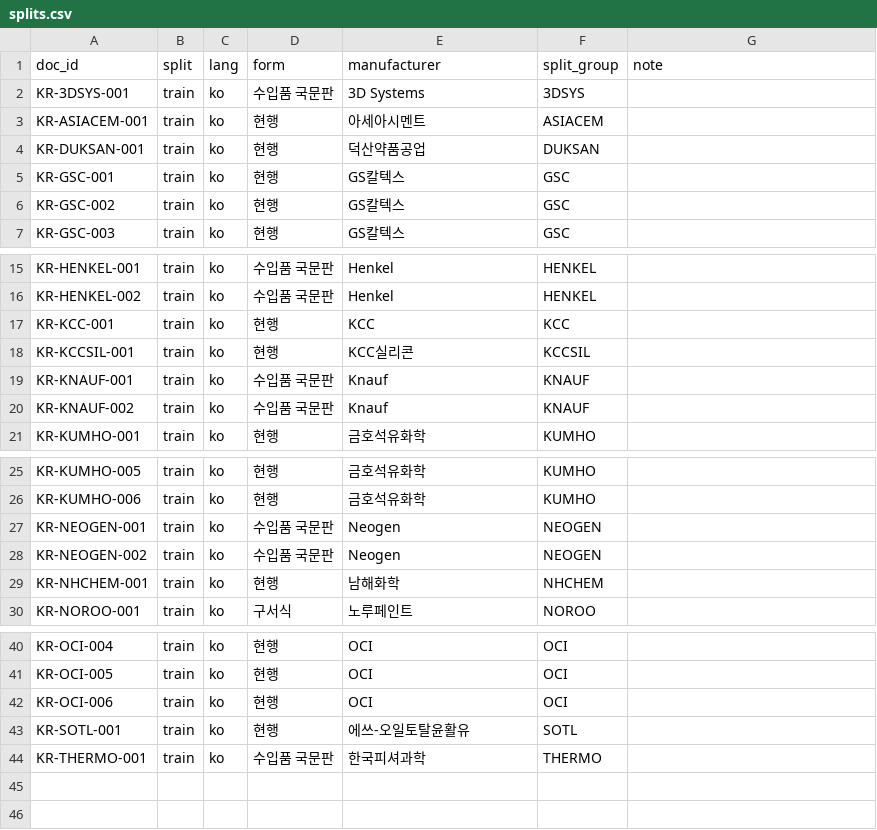
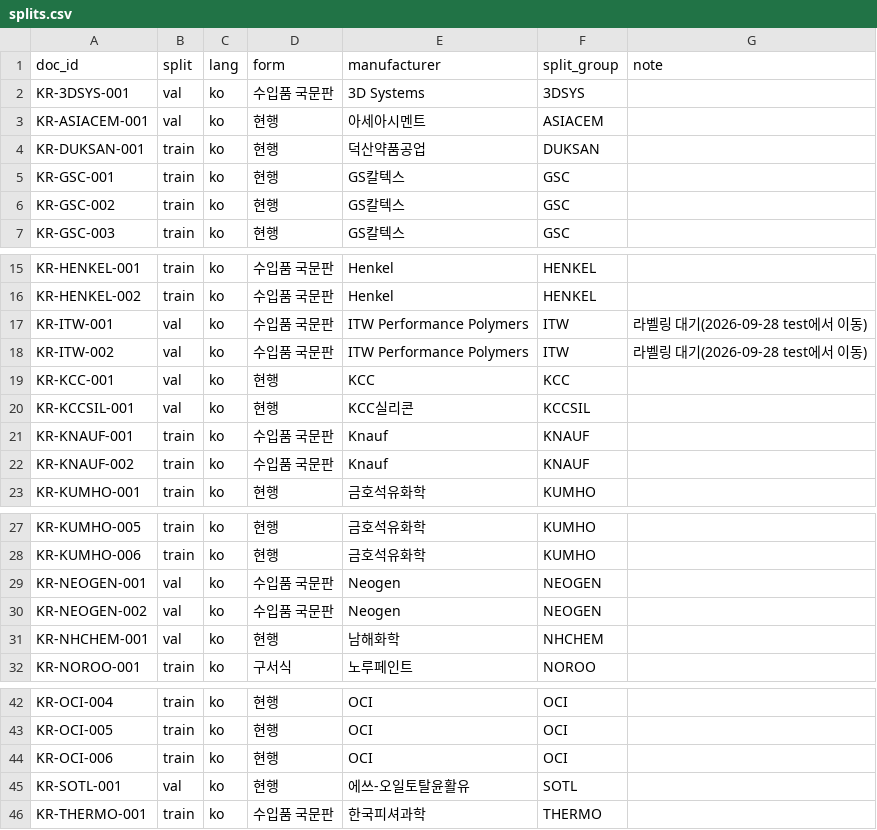
Before and after one commit to EOCHAEEUN/ABO_MSDS, a CSV file: data/splits.csv, drawn as a sheet; only a part is shown, gaps mark what is left out.

```diff
--- a/data/splits.csv
+++ b/data/splits.csv
@@ -1,4 +1,4 @@
 doc_id,split,lang,form,manufacturer,split_group,note
-KR-3DSYS-001,train,ko,수입품 국문판,3D Systems,3DSYS,
-KR-ASIACEM-001,train,ko,현행,아세아시멘트,ASIACEM,
+KR-3DSYS-001,val,ko,수입품 국문판,3D Systems,3DSYS,
+KR-ASIACEM-001,val,ko,현행,아세아시멘트,ASIACEM,
 KR-DUKSAN-001,train,ko,현행,덕산약품공업,DUKSAN,
@@ -16,4 +16,6 @@ KR-HENKEL-001,train,ko,수입품 국문판,Henkel,HENKEL,
 KR-HENKEL-002,train,ko,수입품 국문판,Henkel,HENKEL,
-KR-KCC-001,train,ko,현행,KCC,KCC,
-KR-KCCSIL-001,train,ko,현행,KCC실리콘,KCCSIL,
+KR-ITW-001,val,ko,수입품 국문판,ITW Performance Polymers,ITW,라벨링 대기(2026-09-28 test에서 이동)
+KR-ITW-002,val,ko,수입품 국문판,ITW Performance Polymers,ITW,라벨링 대기(2026-09-28 test에서 이동)
+KR-KCC-001,val,ko,현행,KCC,KCC,
+KR-KCCSIL-001,val,ko,현행,KCC실리콘,KCCSIL,
 KR-KNAUF-001,train,ko,수입품 국문판,Knauf,KNAUF,
@@ -26,5 +28,5 @@ KR-KUMHO-005,train,ko,현행,금호석유화학,KUMHO,
 KR-KUMHO-006,train,ko,현행,금호석유화학,KUMHO,
-KR-NEOGEN-001,train,ko,수입품 국문판,Neogen,NEOGEN,
-KR-NEOGEN-002,train,ko,수입품 국문판,Neogen,NEOGEN,
-KR-NHCHEM-001,train,ko,현행,남해화학,NHCHEM,
+KR-NEOGEN-001,val,ko,수입품 국문판,Neogen,NEOGEN,
+KR-NEOGEN-002,val,ko,수입품 국문판,Neogen,NEOGEN,
+KR-NHCHEM-001,val,ko,현행,남해화학,NHCHEM,
 KR-NOROO-001,train,ko,구서식,노루페인트,NOROO,
@@ -42,3 +44,3 @@ KR-OCI-005,train,ko,현행,OCI,OCI,
 KR-OCI-006,train,ko,현행,OCI,OCI,
-KR-SOTL-001,train,ko,현행,에쓰-오일토탈윤활유,SOTL,
+KR-SOTL-001,val,ko,현행,에쓰-오일토탈윤활유,SOTL,
 KR-THERMO-001,train,ko,수입품 국문판,한국피셔과학,THERMO,
```
Also changed, not shown: 5 other files.
